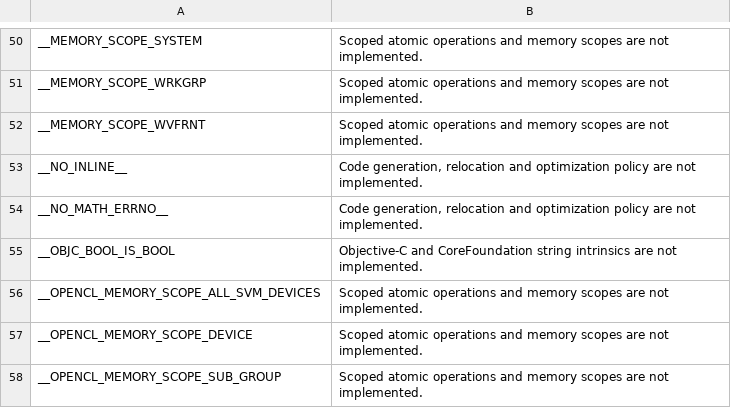
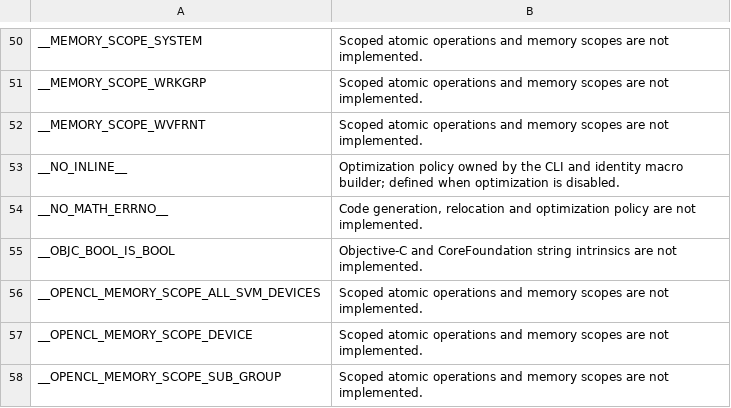
Before and after one commit to BenBwall/bcc-rust, a TSV file: src/target/macro-exclusions.tsv, drawn as a sheet; only a part is shown, gaps mark what is left out.

Commit message:
fix(cli): Match Clang optimization aliases and verify macro output
Check diagnostic output in the CLI macro oracle so incorrect expectations fail. Emit objects in pipeline tests to exercise LLVM passes, accept numeric optimization aliases with Clang warning text, and define __NO_INLINE__ when optimization is disabled.

Fixes #91

```diff
--- a/src/target/macro-exclusions.tsv
+++ b/src/target/macro-exclusions.tsv
@@ -52,3 +52,3 @@ __MEMORY_SCOPE_WRKGRP	Scoped atomic operations and memory scopes are not impleme
 __MEMORY_SCOPE_WVFRNT	Scoped atomic operations and memory scopes are not implemented.
-__NO_INLINE__	Code generation, relocation and optimization policy are not implemented.
+__NO_INLINE__	Optimization policy owned by the CLI and identity macro builder; defined when optimization is disabled.
 __NO_MATH_ERRNO__	Code generation, relocation and optimization policy are not implemented.
```
Also changed, not shown: 8 other files.
